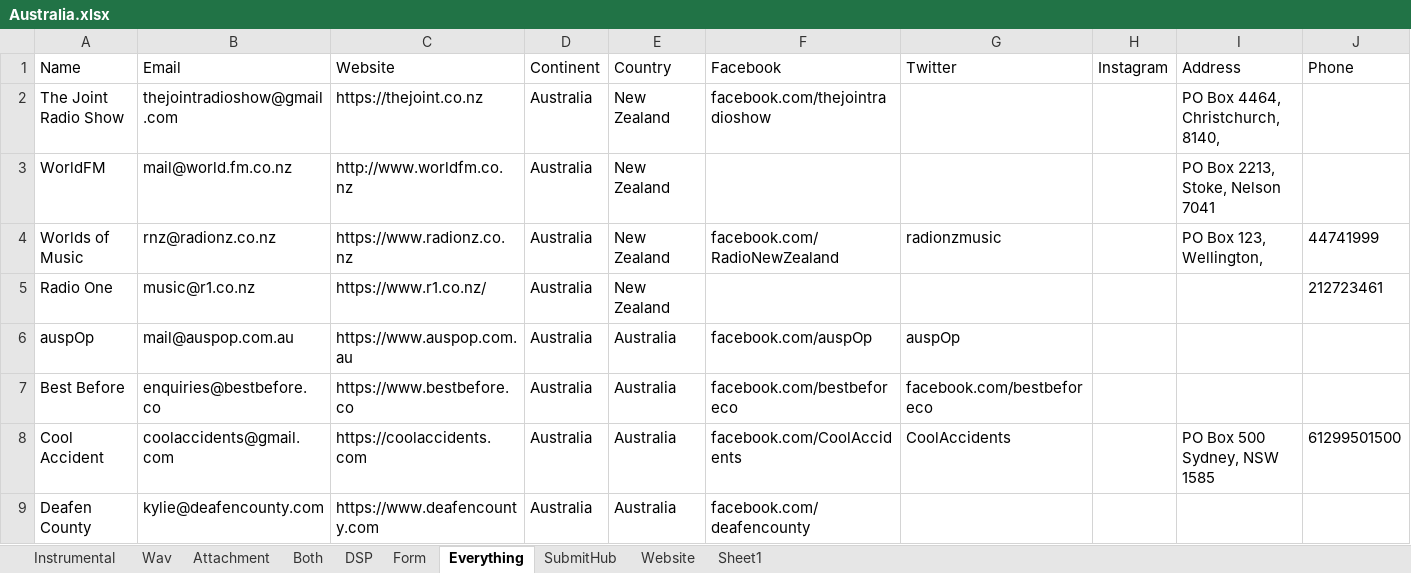
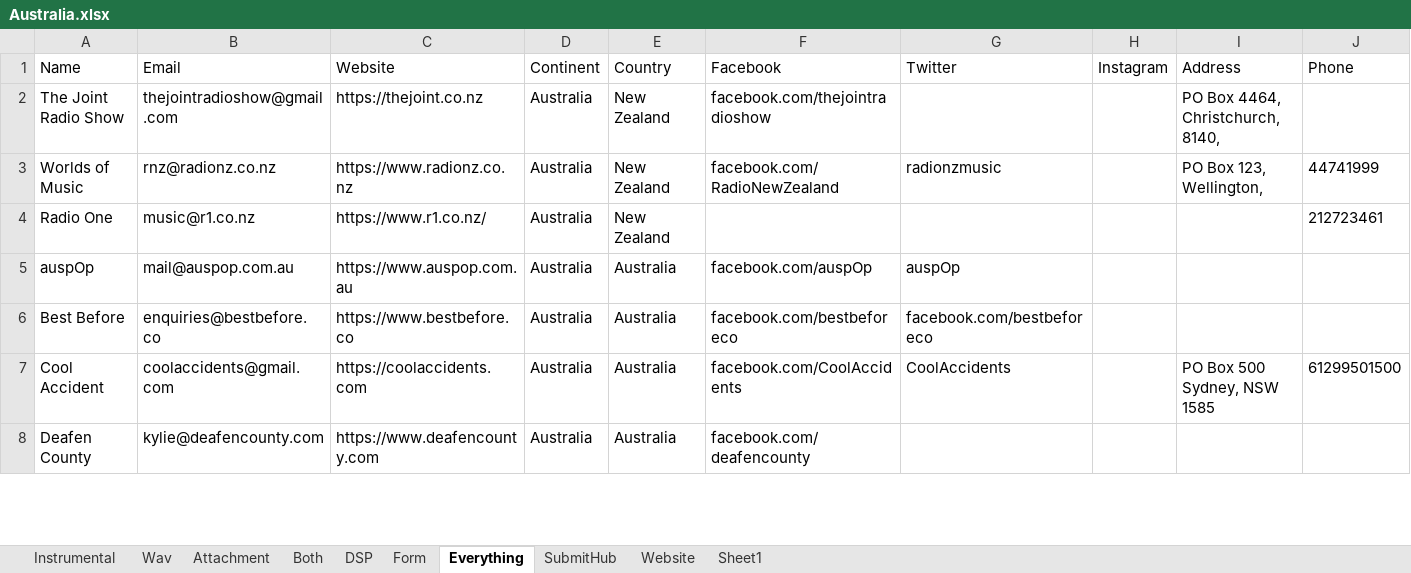
Before and after one commit to Mishuba/Ruby, an Excel workbook: EmailBlast/Excel/Continent/Australia.xlsx, sheet Everything, drawn as a sheet; only a part is shown; values as stored, in another font and other column widths than the file's, no borders; the diff covers the shown part only; the diff names each change by its address in the sheet, - before the commit and + after, or states it on an @@ line.

```diff
--- a/EmailBlast/Excel/Continent/Australia.xlsx (sheet Everything)
+++ b/EmailBlast/Excel/Continent/Australia.xlsx (sheet Everything)
-row 3: WorldFM | mail@world.fm.co.nz | http://www.worldfm.co.nz | Australia | New Zealand |  |  |  | PO Box 2213, Stoke, Nelson 7041
```
Also changed, not shown: 3 removed rows and 1 edited cell elsewhere in this sheet, sheet Attachment, EmailBlast/Excel/Continent/Asia.xlsx, EmailBlast/Excel/Continent/CentralAmerica.xlsx, 7 other files.
